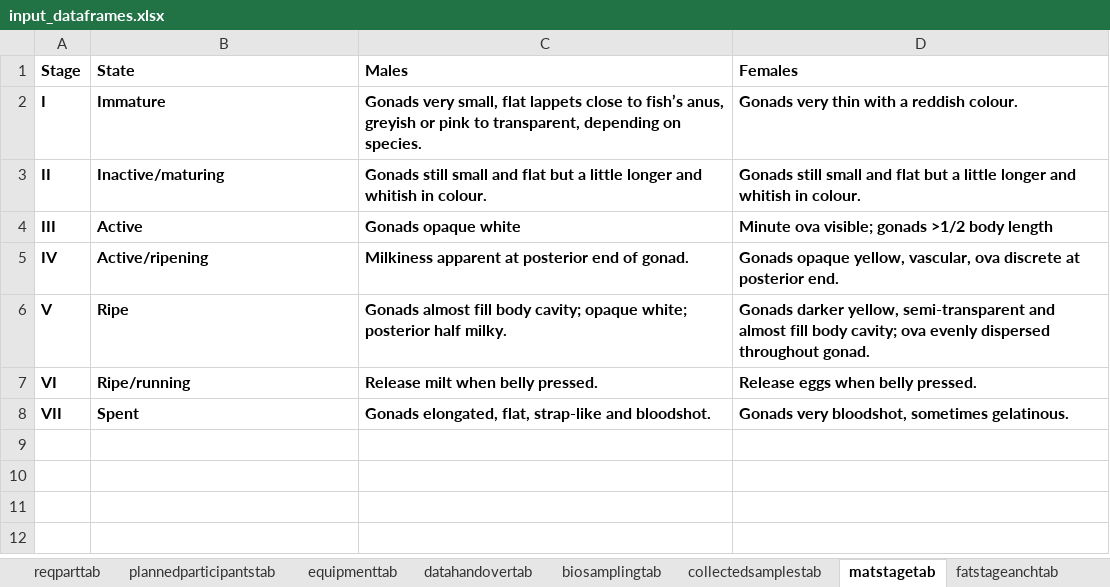
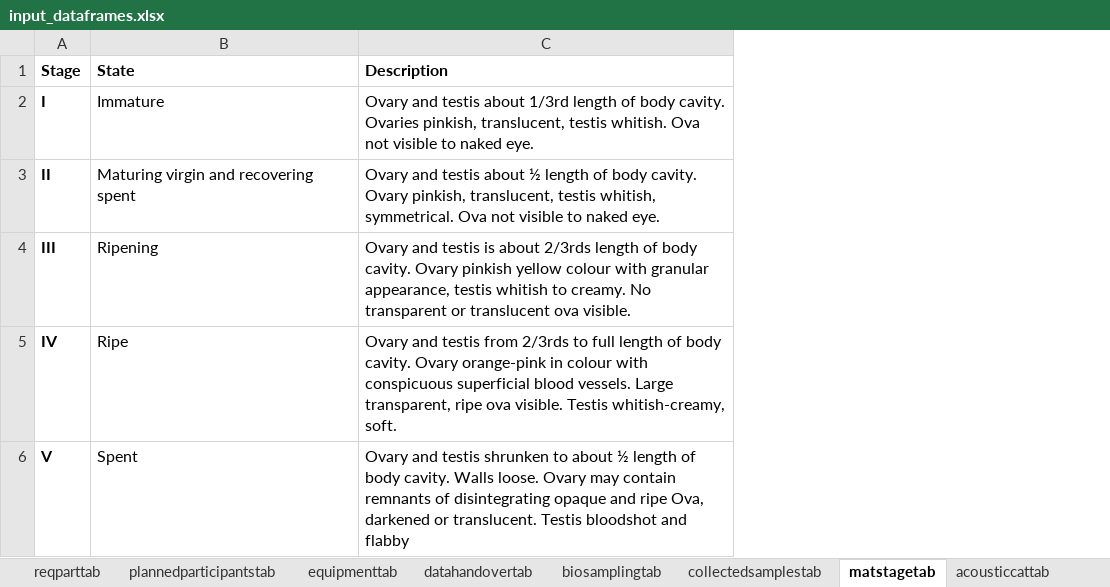
Before and after one commit to niknikos/SailingOrdersDFN, an Excel workbook: _tables/input_dataframes.xlsx, sheet matstagetab, drawn as a sheet; values as stored, in another font and other column widths than the file's, no borders; removed rows and columns are numbered as before the commit, all else as after; the diff names each change by its address in the sheet, - before the commit and + after, or states it on an @@ line.

```diff
--- a/_tables/input_dataframes.xlsx (sheet matstagetab)
+++ b/_tables/input_dataframes.xlsx (sheet matstagetab)
-sheet tab: fatstageanchtab
-column C (Males), rows 2-6: Gonads very small, flat lappets close to fish’s anus, greyish or pink to transparent, depending on species. | Gonads still small and flat but a little longer and whitish in colour. | Gonads opaque white | Milkiness apparent at posterior end of gonad. | Gonads almost fill body cavity; opaque white; posterior half milky.
-column D (Females), rows 2-6: Gonads very thin with a reddish colour. | Gonads still small and flat but a little longer and whitish in colour. | Minute ova visible; gonads >1/2 body length | Gonads opaque yellow, vascular, ova discrete at posterior end. | Gonads darker yellow, semi-transparent and almost fill body cavity; ova evenly dispersed throughout gonad.
+column C (Description), rows 2-6: Ovary and testis about 1/3rd length of body cavity. Ovaries pinkish, translucent, testis whitish. Ova not visible to naked eye. | Ovary and testis about ½ length of body cavity. Ovary pinkish, translucent, testis whitish, symmetrical. Ova not visible to naked eye. | Ovary and testis is about 2/3rds length of body cavity. Ovary pinkish yellow colour with granular appearance, testis whitish to creamy. No transparent or translucent ova visible. | Ovary and testis from 2/3rds to full length of body cavity. Ovary orange-pink in colour with conspicuous superficial blood vessels. Large transparent, ripe ova visible. Testis whitish-creamy, soft. | Ovary and testis shrunken to about ½ length of body cavity. Walls loose. Ovary may contain remnants of disintegrating opaque and ripe Ova, darkened or translucent. Testis bloodshot and flabby
-B2:B6 bold: on
+B2:B6 bold: off
-B3 (State): Inactive/maturing
+B3 (State): Maturing virgin and recovering spent
-B4 (State): Active
+B4 (State): Ripening
-B5 (State): Active/ripening
+B5 (State): Ripe
-B6 (State): Ripe
+B6 (State): Spent
-row 7: VI | Ripe/running | Release milt when belly pressed. | Release eggs when belly pressed.
-row 8: VII | Spent | Gonads elongated, flat, strap-like and bloodshot. | Gonads very bloodshot, sometimes gelatinous.
```
Also changed, not shown: sheet plannedparticipantstab, sheet collectedsamplestab, sheet acousticcattab, sheet surveyplantab, sheet reqparttab, sheet tab_captions, 2 more sheets, other sheet tabs.
